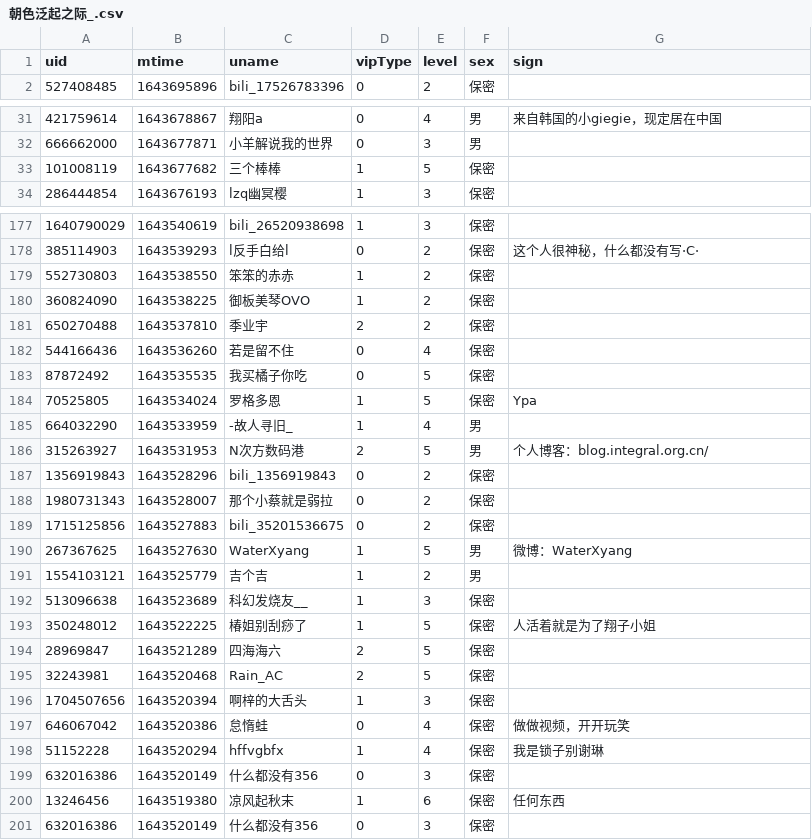
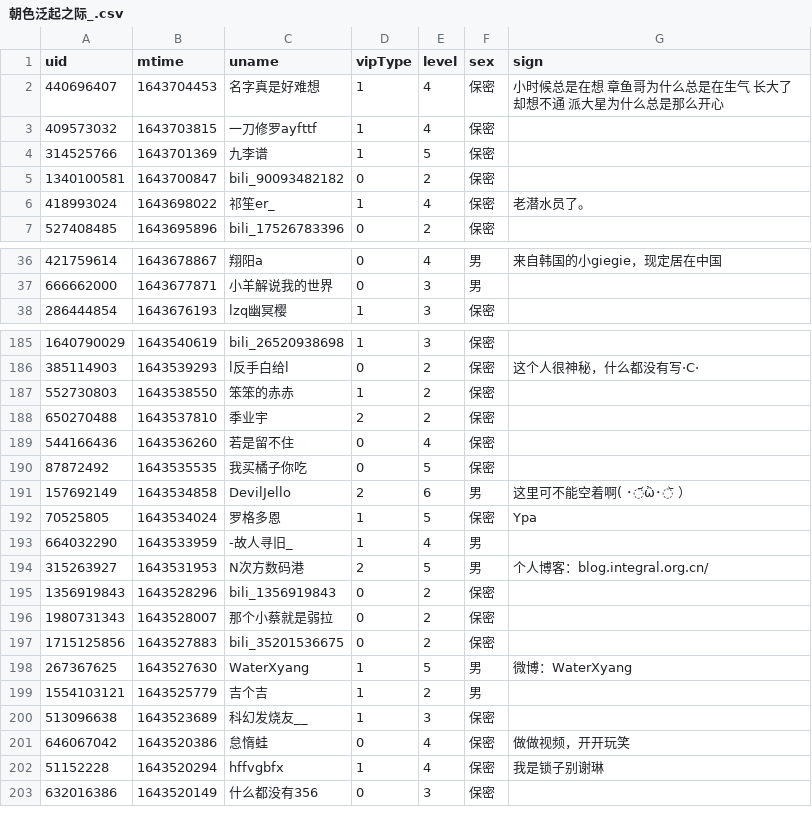
Before and after one commit to Brx86/web, a CSV file: 439916362/朝色泛起之际_.csv, drawn as a sheet; only a part is shown, gaps mark what is left out; removed rows and columns are numbered as before the commit, all else as after; the diff covers the shown part only; the diff names each change by its address in the sheet, - before the commit and + after, or states it on an @@ line.

```diff
--- a/439916362/朝色泛起之际_.csv
+++ b/439916362/朝色泛起之际_.csv
+row 2: 440696407 | 1643704453 | 名字真是好难想 | 1 | 4 | 保密 | 小时候总是在想 章鱼哥为什么总是在生气 长大了却想不通 派大星为什么总是那么开心
+row 3: 409573032 | 1643703815 | 一刀修罗ayfttf | 1 | 4 | 保密
+row 4: 314525766 | 1643701369 | 九李谱 | 1 | 5 | 保密
+row 5: 1340100581 | 1643700847 | bili_90093482182 | 0 | 2 | 保密
+row 6: 418993024 | 1643698022 | 祁笙er_ | 1 | 4 | 保密 | 老潜水员了。
-row 33: 101008119 | 1643677682 | 三个棒棒 | 1 | 5 | 保密
-row 180: 360824090 | 1643538225 | 御板美琴OVO | 1 | 2 | 保密
+row 191: 157692149 | 1643534858 | DevilJello | 2 | 6 | 男 | 这里可不能空着啊( ･᷄ὢ･᷅ ）
-row 193: 350248012 | 1643522225 | 椿姐别刮痧了 | 1 | 5 | 保密 | 人活着就是为了翔子小姐
-row 194: 28969847 | 1643521289 | 四海海六 | 2 | 5 | 保密
-row 195: 32243981 | 1643520468 | Rain_AC | 2 | 5 | 保密
-row 196: 1704507656 | 1643520394 | 啊梓的大舌头 | 1 | 3 | 保密
-row 199: 632016386 | 1643520149 | 什么都没有356 | 0 | 3 | 保密
-row 200: 13246456 | 1643519380 | 凉风起秋末 | 1 | 6 | 保密 | 任何东西
```
Also changed, not shown: 7 added rows, 5 removed rows and 1 edited cell elsewhere in this file, 172809260/晨露ZLQ.csv, 25773550/Ayatale.csv, 3 other files.
